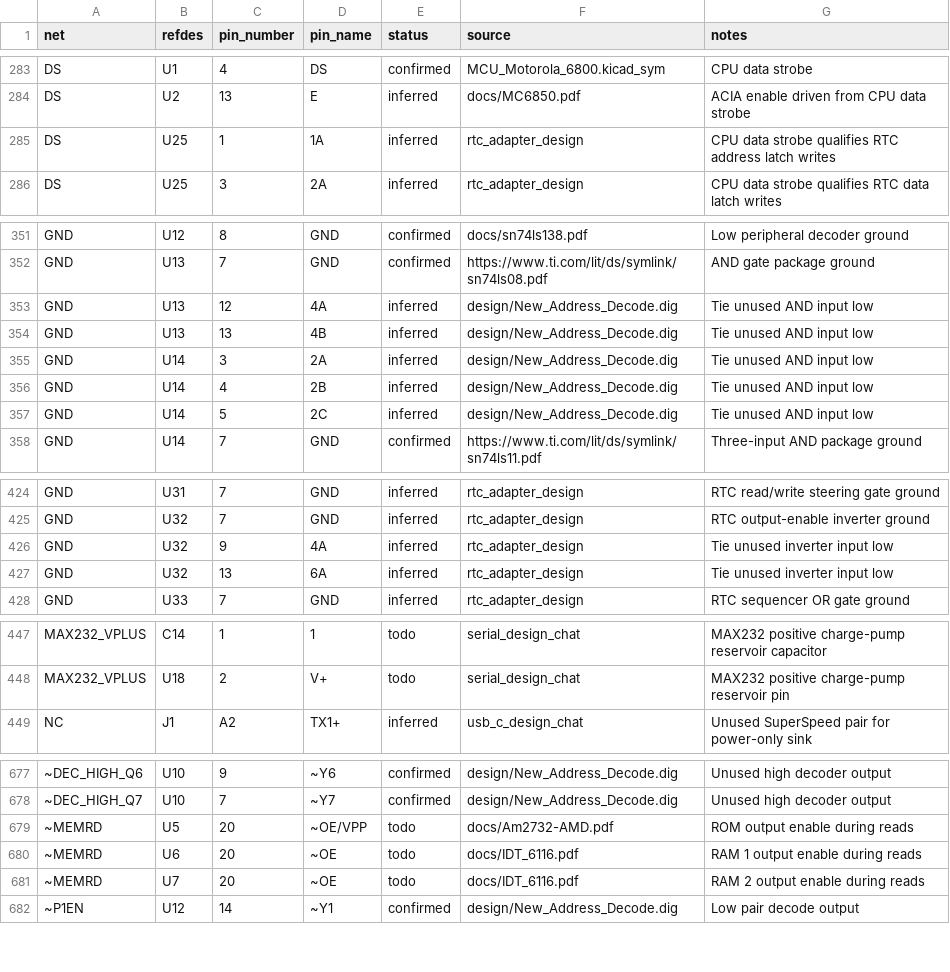
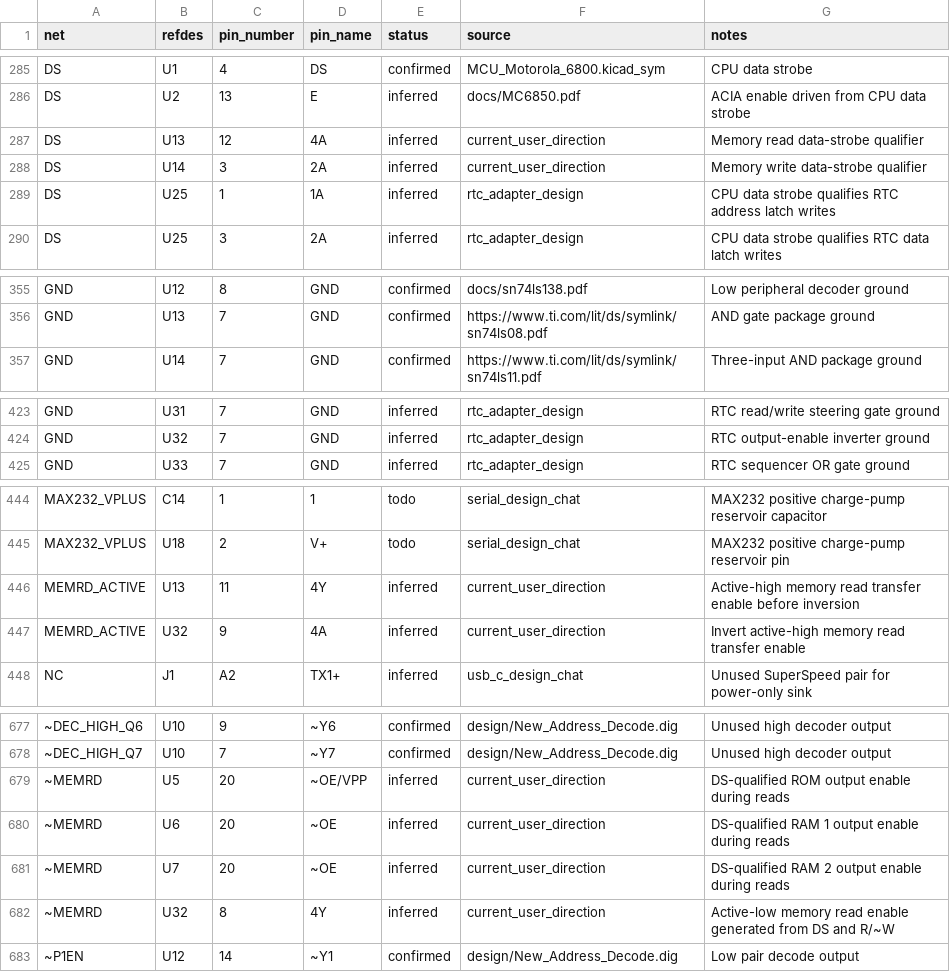
Before and after one commit to LegalizeAdulthood/6805_SBC, a CSV file: design/netlist/connections.csv, drawn as a sheet; only a part is shown, gaps mark what is left out; removed rows and columns are numbered as before the commit, all else as after; the diff covers the shown part only; the diff names each change by its address in the sheet, - before the commit and + after, or states it on an @@ line.

Commit message:
Resolve memory read/write control gates
Stage DS-qualified memory control logic using spare gates already in the
netlist. U13 now generates MEMRD_ACTIVE from DS and R/~W, U14 generates
RAMWE_ACTIVE from DS and CPU_WRITE, and spare U32 inverters produce the
active-low ~MEMRD and ~RAMWE outputs without adding another IC.

```diff
--- a/design/netlist/connections.csv
+++ b/design/netlist/connections.csv
+row 287: DS | U13 | 12 | 4A | inferred | current_user_direction | Memory read data-strobe qualifier
+row 288: DS | U14 | 3 | 2A | inferred | current_user_direction | Memory write data-strobe qualifier
-row 353: GND | U13 | 12 | 4A | inferred | design/New_Address_Decode.dig | Tie unused AND input low
-row 354: GND | U13 | 13 | 4B | inferred | design/New_Address_Decode.dig | Tie unused AND input low
-row 355: GND | U14 | 3 | 2A | inferred | design/New_Address_Decode.dig | Tie unused AND input low
-row 356: GND | U14 | 4 | 2B | inferred | design/New_Address_Decode.dig | Tie unused AND input low
-row 357: GND | U14 | 5 | 2C | inferred | design/New_Address_Decode.dig | Tie unused AND input low
-row 426: GND | U32 | 9 | 4A | inferred | rtc_adapter_design | Tie unused inverter input low
-row 427: GND | U32 | 13 | 6A | inferred | rtc_adapter_design | Tie unused inverter input low
+row 446: MEMRD_ACTIVE | U13 | 11 | 4Y | inferred | current_user_direction | Active-high memory read transfer enable before inversion
+row 447: MEMRD_ACTIVE | U32 | 9 | 4A | inferred | current_user_direction | Invert active-high memory read transfer enable
-E679:E681 (status): todo
+E679:E681 (status): inferred
-F679 (source): docs/Am2732-AMD.pdf
+F679 (source): current_user_direction
-G679 (notes): ROM output enable during reads
+G679 (notes): DS-qualified ROM output enable during reads
-F680:F681 (source): docs/IDT_6116.pdf
+F680:F681 (source): current_user_direction
-G680 (notes): RAM 1 output enable during reads
+G680 (notes): DS-qualified RAM 1 output enable during reads
-G681 (notes): RAM 2 output enable during reads
+G681 (notes): DS-qualified RAM 2 output enable during reads
+row 682: ~MEMRD | U32 | 8 | 4Y | inferred | current_user_direction | Active-low memory read enable generated from DS and R/~W
```
Also changed, not shown: 6 added rows, 2 removed rows and 6 edited cells elsewhere in this file, design/netlist/aliases.csv, design/netlist/components.csv, 3 other files.
